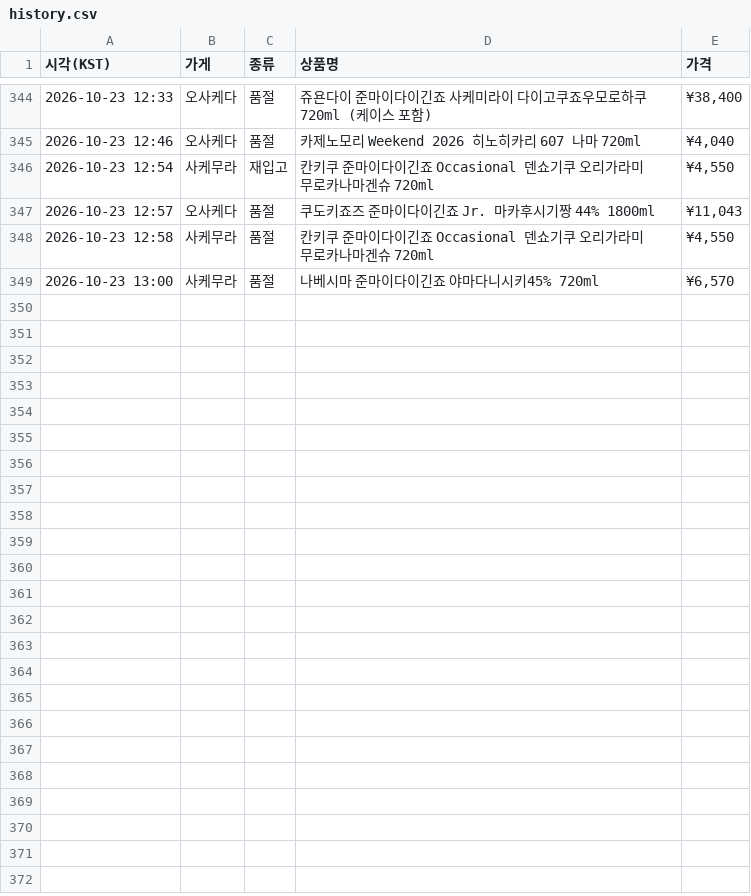
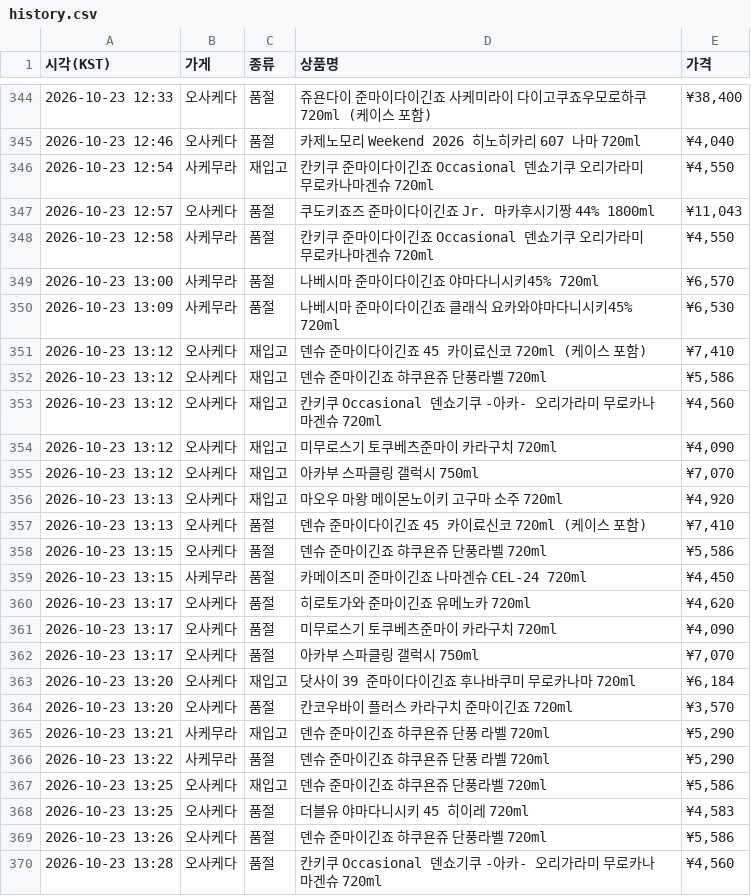
Before and after one commit to zerocustom84-alt/sake-watch, a CSV file: history.csv, drawn as a sheet; only a part is shown, gaps mark what is left out.

```diff
--- a/history.csv
+++ b/history.csv
@@ -349 +349,22 @@
 2026-10-23 13:00,사케무라,품절,나베시마 준마이다이긴죠 야마다니시키45% 720ml,"¥6,570"
+2026-10-23 13:09,사케무라,품절,나베시마 준마이다이긴죠 클래식 요카와야마다니시키45% 720ml,"¥6,530"
+2026-10-23 13:12,오사케다,재입고,덴슈 준마이다이긴죠 45 카이료신코 720ml (케이스 포함),"¥7,410"
+2026-10-23 13:12,오사케다,재입고,덴슈 준마이긴죠 햐쿠욘쥬 단풍라벨 720ml,"¥5,586"
+2026-10-23 13:12,오사케다,재입고,칸키쿠 Occasional 덴쇼기쿠 -아카- 오리가라미 무로카나마겐슈 720ml,"¥4,560"
+2026-10-23 13:12,오사케다,재입고,미무로스기 토쿠베츠준마이 카라구치 720ml,"¥4,090"
+2026-10-23 13:12,오사케다,재입고,아카부 스파클링 갤럭시 750ml,"¥7,070"
+2026-10-23 13:13,오사케다,재입고,마오우 마왕 메이몬노이키 고구마 소주 720ml,"¥4,920"
+2026-10-23 13:13,오사케다,품절,덴슈 준마이다이긴죠 45 카이료신코 720ml (케이스 포함),"¥7,410"
+2026-10-23 13:15,오사케다,품절,덴슈 준마이긴죠 햐쿠욘쥬 단풍라벨 720ml,"¥5,586"
+2026-10-23 13:15,사케무라,품절,카메이즈미 준마이긴죠 나마겐슈 CEL-24 720ml,"¥4,450"
+2026-10-23 13:17,오사케다,품절,히로토가와 준마이긴죠 유메노카 720ml,"¥4,620"
+2026-10-23 13:17,오사케다,품절,미무로스기 토쿠베츠준마이 카라구치 720ml,"¥4,090"
+2026-10-23 13:17,오사케다,품절,아카부 스파클링 갤럭시 750ml,"¥7,070"
+2026-10-23 13:20,오사케다,재입고,닷사이 39 준마이다이긴죠 후나바쿠미 무로카나마 720ml,"¥6,184"
+2026-10-23 13:20,오사케다,품절,칸코우바이 플러스 카라구치 준마이긴죠 720ml,"¥3,570"
+2026-10-23 13:21,사케무라,재입고,덴슈 준마이긴죠 햐쿠욘쥬 단풍 라벨 720ml,"¥5,290"
+2026-10-23 13:22,사케무라,품절,덴슈 준마이긴죠 햐쿠욘쥬 단풍 라벨 720ml,"¥5,290"
+2026-10-23 13:25,오사케다,재입고,덴슈 준마이긴죠 햐쿠욘쥬 단풍라벨 720ml,"¥5,586"
+2026-10-23 13:25,오사케다,품절,더블유 야마다니시키 45 히이레 720ml,"¥4,583"
+2026-10-23 13:26,오사케다,품절,덴슈 준마이긴죠 햐쿠욘쥬 단풍라벨 720ml,"¥5,586"
+2026-10-23 13:28,오사케다,품절,칸키쿠 Occasional 덴쇼기쿠 -아카- 오리가라미 무로카나마겐슈 720ml,"¥4,560"
```
Also changed, not shown: 2 other files.
